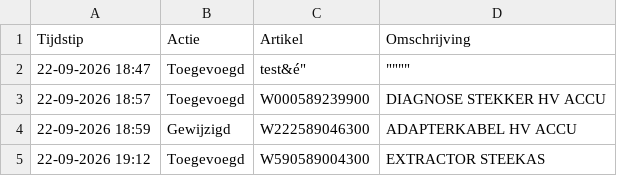
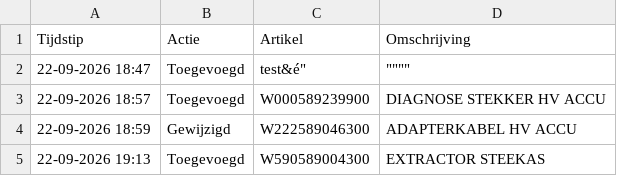
Before and after one commit to christoffm88-dotcom/sp, a CSV file: logboek.csv, drawn as a sheet.

Commit message:
Logboek update: Toegevoegd - W590589004300

```diff
--- a/logboek.csv
+++ b/logboek.csv
@@ -4,2 +4,2 @@ Tijdstip,Actie,Artikel,Omschrijving
 22-09-2026 18:59,Gewijzigd,W222589046300,ADAPTERKABEL HV ACCU
-22-09-2026 19:12,Toegevoegd,W590589004300,EXTRACTOR STEEKAS
+22-09-2026 19:13,Toegevoegd,W590589004300,EXTRACTOR STEEKAS
```
